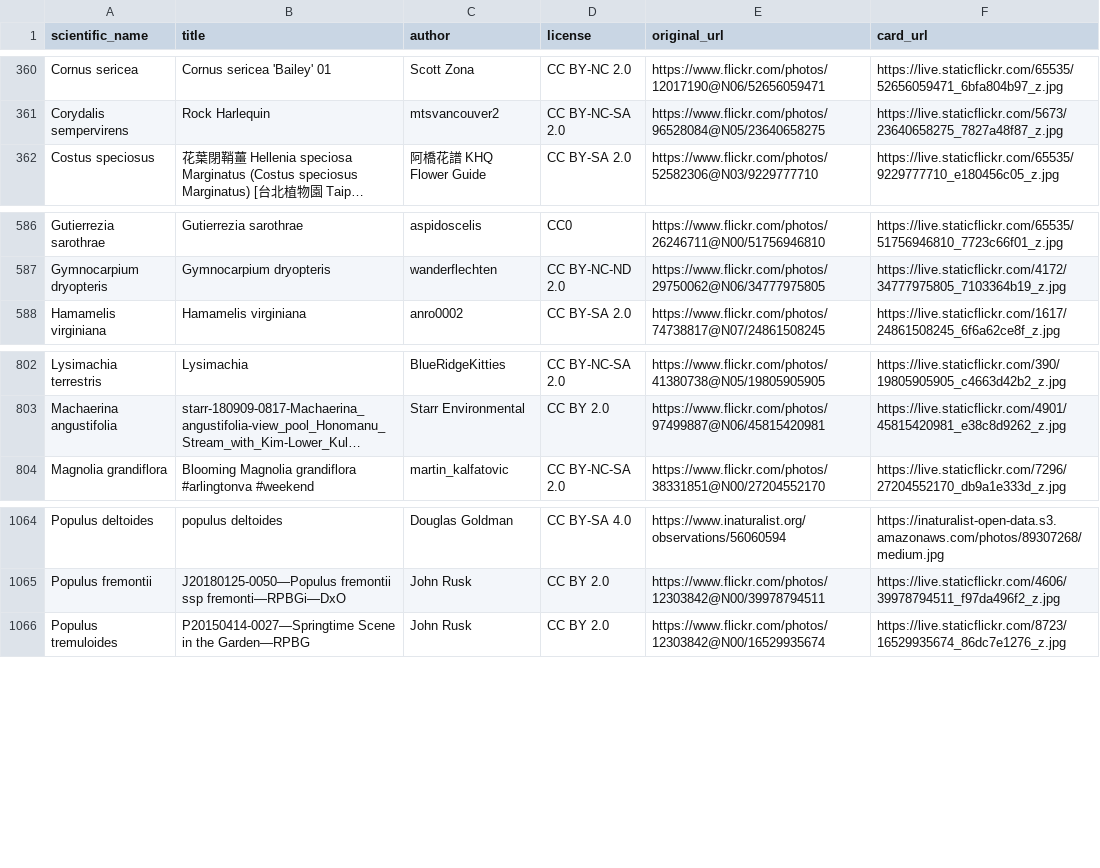
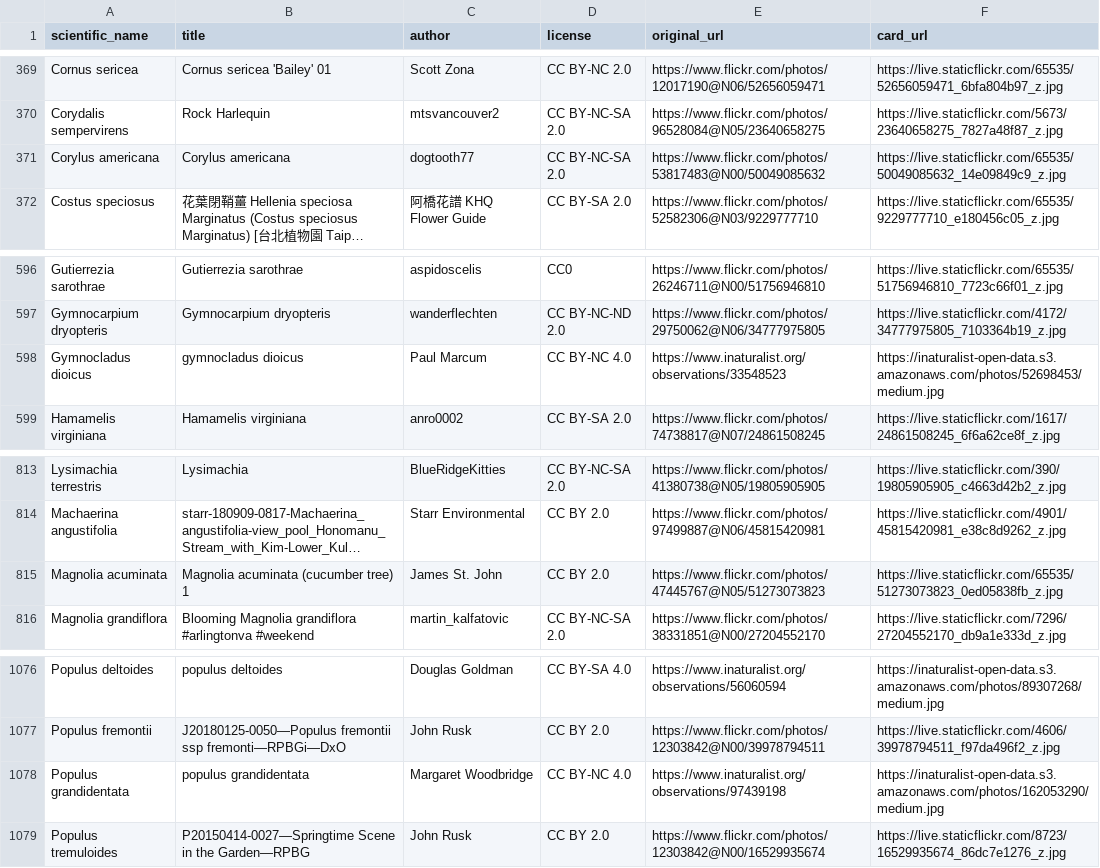
Before and after one commit to developing-human/planting-life-data, a CSV file: data/out/images-all.csv, drawn as a sheet; only a part is shown, gaps mark what is left out; long unchanged cells end in …; the diff covers the shown part only; the diff names each change by its address in the sheet, - before the commit and + after, or states it on an @@ line.

```diff
--- a/data/out/images-all.csv
+++ b/data/out/images-all.csv
+row 371: Corylus americana | Corylus americana | dogtooth77 | CC BY-NC-SA 2.0 | https://www.flickr.com/photos/53817483@N00/50049085632 | https://live.staticflickr.com/65535/50049085632_14e09849c9_z.jpg
+row 598: Gymnocladus dioicus | gymnocladus dioicus | Paul Marcum | CC BY-NC 4.0 | https://www.inaturalist.org/observations/33548523 | https://inaturalist-open-data.s3.amazonaws.com/photos/52698453/medium.jpg
+row 815: Magnolia acuminata | Magnolia acuminata (cucumber tree) 1 | James St. John | CC BY 2.0 | https://www.flickr.com/photos/47445767@N05/51273073823 | https://live.staticflickr.com/65535/51273073823_0ed05838fb_z.jpg
+row 1078: Populus grandidentata | populus grandidentata | Margaret Woodbridge | CC BY-NC 4.0 | https://www.inaturalist.org/observations/97439198 | https://inaturalist-open-data.s3.amazonaws.com/photos/162053290/medium.jpg
```
Also changed, not shown: 11 added rows elsewhere in this file, data/out/images-without-human-overrides-all.csv, 2 other files.
